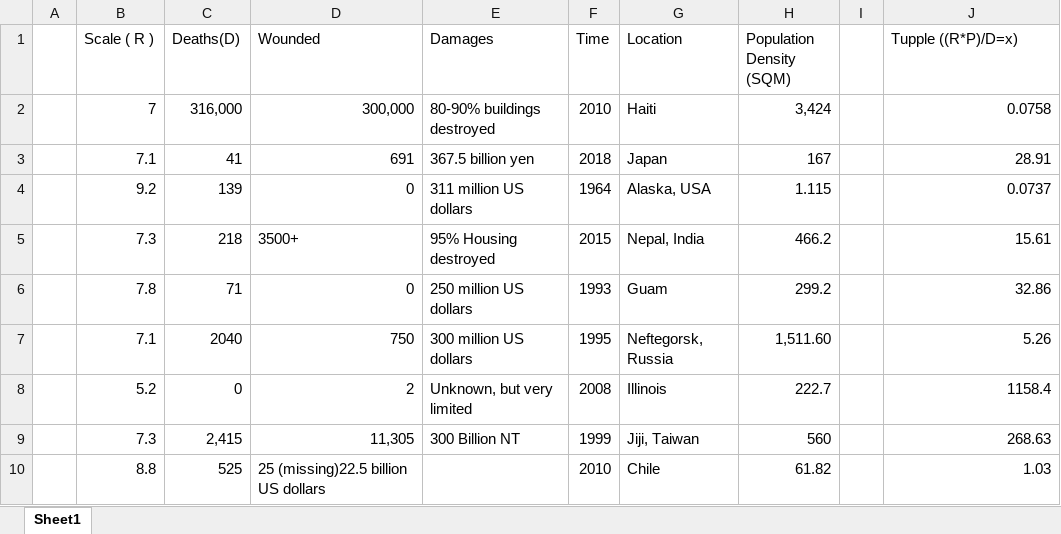
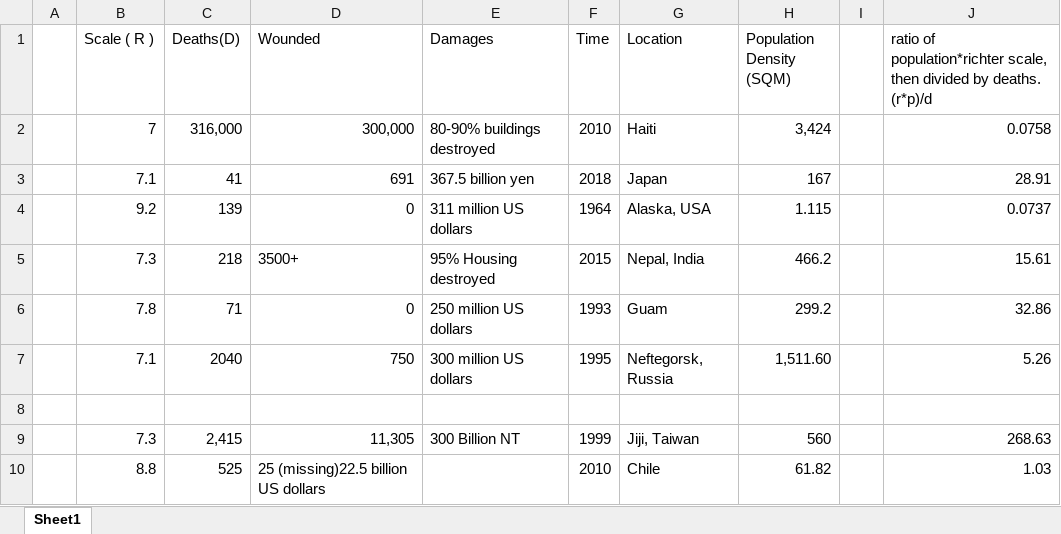
Before and after one commit to Comp-Sci-Principles-2018-19/project-lanoflatfaceo, an Excel workbook: Totally accurate natural disaster simulator info.xlsx, sheet Sheet1, drawn as a sheet; values as stored, in another font and other column widths than the file's, no borders; the diff names each change by its address in the sheet, - before the commit and + after, or states it on an @@ line.

```diff
--- a/Totally accurate natural disaster simulator info.xlsx (sheet Sheet1)
+++ b/Totally accurate natural disaster simulator info.xlsx (sheet Sheet1)
-J1: Tupple ((R*P)/D=x)
+J1: ratio of population*richter scale, then divided by deaths. (r*p)/d
-row 8:  | 5.2 | 0 | 2 | Unknown, but very limited | 2008 | Illinois | 222.7 |  | 1158.4
+row 8: (empty)
```
Also changed, not shown: 1 other file.
